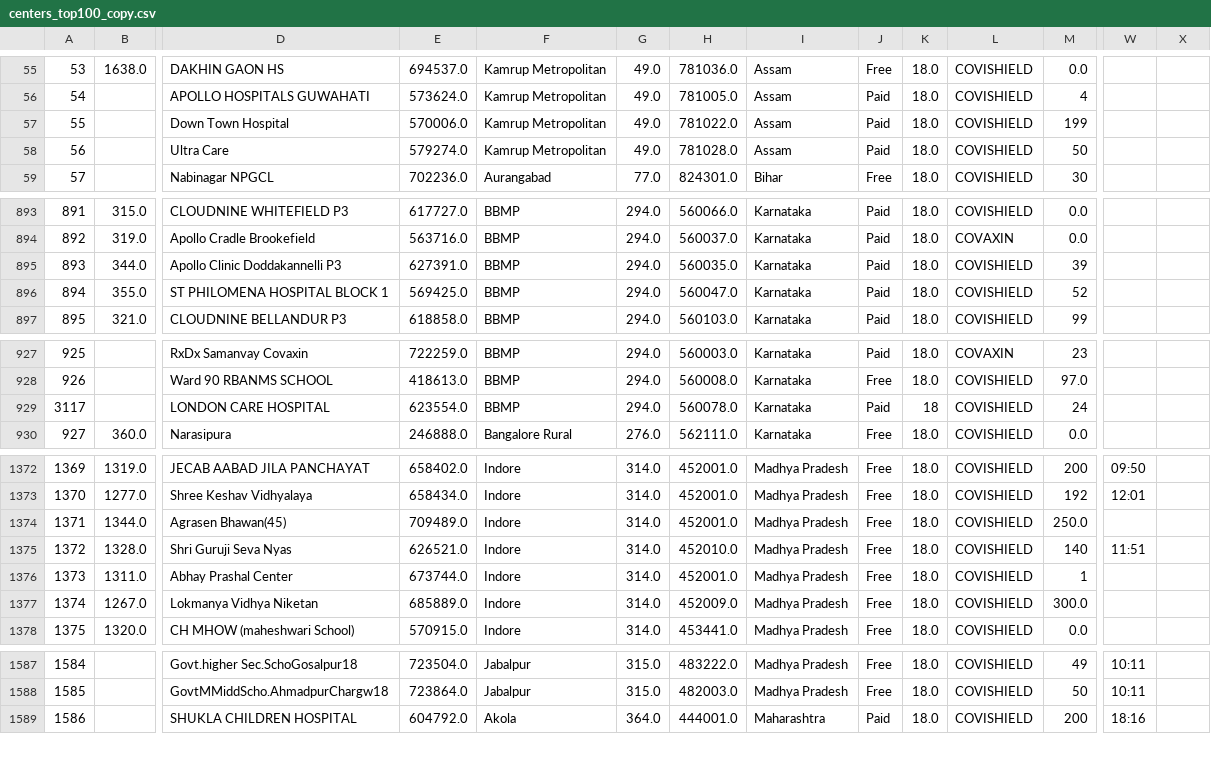
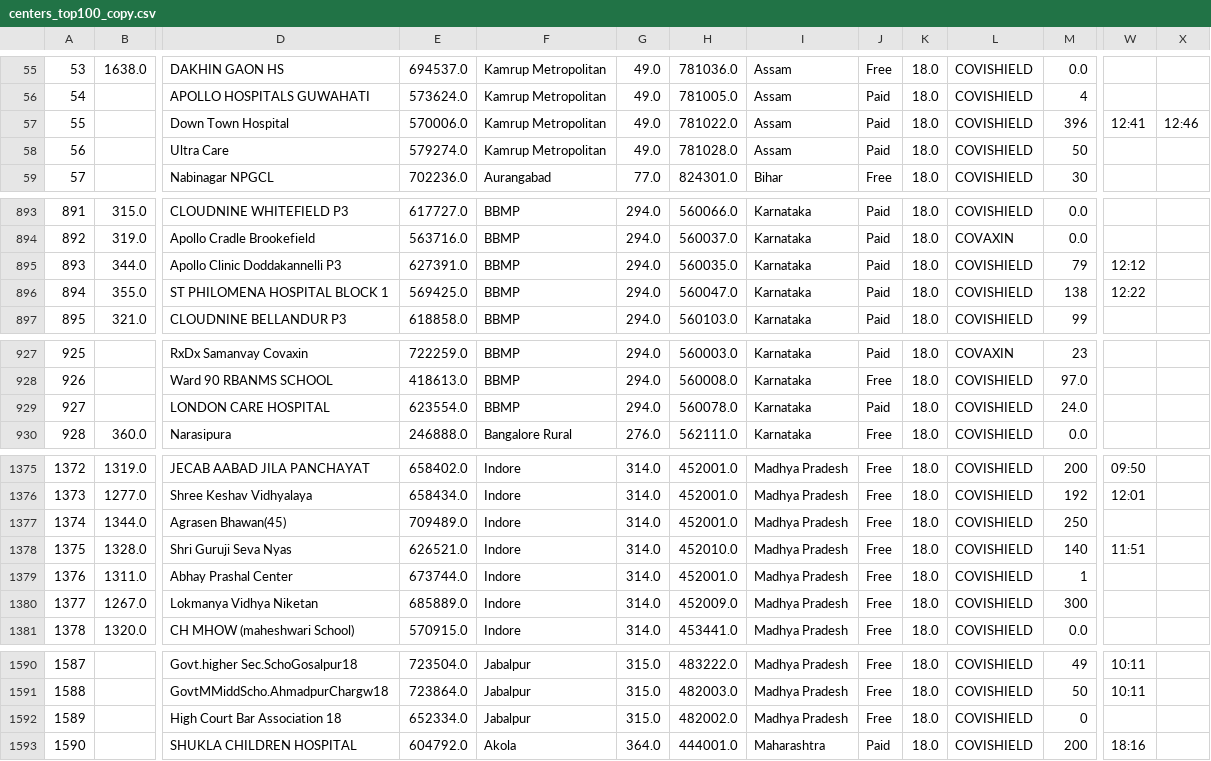
Before and after one commit to chiragbhansali/smart-jab-data, a CSV file: centers_top100_copy.csv, drawn as a sheet; only a part is shown, gaps mark what is left out; addresses are those after the commit; rows hold the shown columns only; the diff covers the shown part only; the diff names each change by its address in the sheet, - before the commit and + after, or states it on an @@ line.

```diff
--- a/centers_top100_copy.csv
+++ b/centers_top100_copy.csv
-M57: 199
+M57: 396
-W57: (empty)
+W57: 12:41
-X57: (empty)
+X57: 12:46
-M895: 39
+M895: 79
-W895: (empty)
+W895: 12:12
-M896: 52
+M896: 138
-W896: (empty)
+W896: 12:22
@@ column A renumbered from row 929 down @@
-K929: 18
+K929: 18.0
-M929: 24
+M929: 24.0
-M1377: 250.0
+M1377: 250
-M1380: 300.0
+M1380: 300
+row 1592: 1589 |  | High Court Bar Association 18 | 652334.0 | Jabalpur | 315.0 | 482002.0 | Madhya Pradesh | Free | 18.0 | COVISHIELD | 0
```
Also changed, not shown: 6 added rows and 17 edited cells elsewhere in this file.
